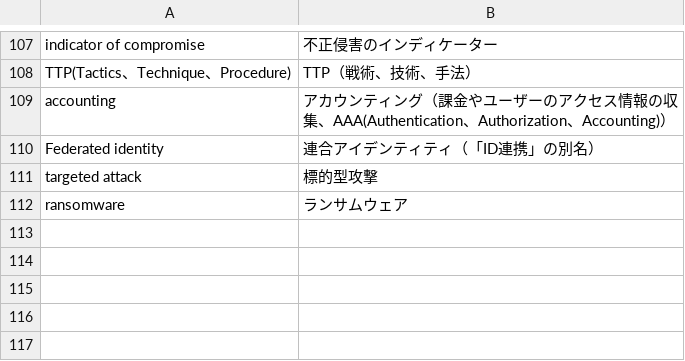
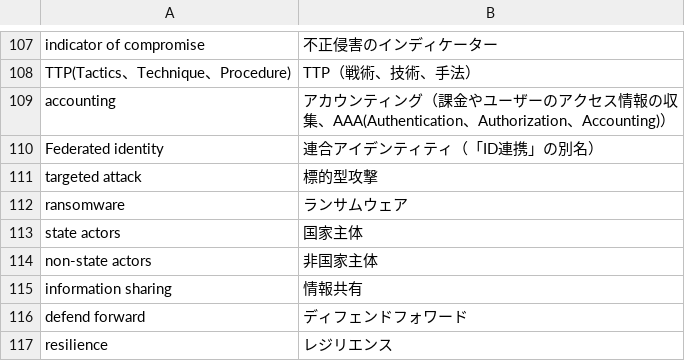
Before and after one commit to takamixhi/security_words, a CSV file: security_words.csv, drawn as a sheet; only a part is shown, gaps mark what is left out.

Commit message:
Update security_words.csv

```diff
--- a/security_words.csv
+++ b/security_words.csv
@@ -112 +112,6 @@ targeted attack,標的型攻撃
 ransomware,ランサムウェア
+state actors,国家主体
+non-state actors,非国家主体
+information sharing,情報共有
+defend forward,ディフェンドフォワード
+resilience,レジリエンス
```
